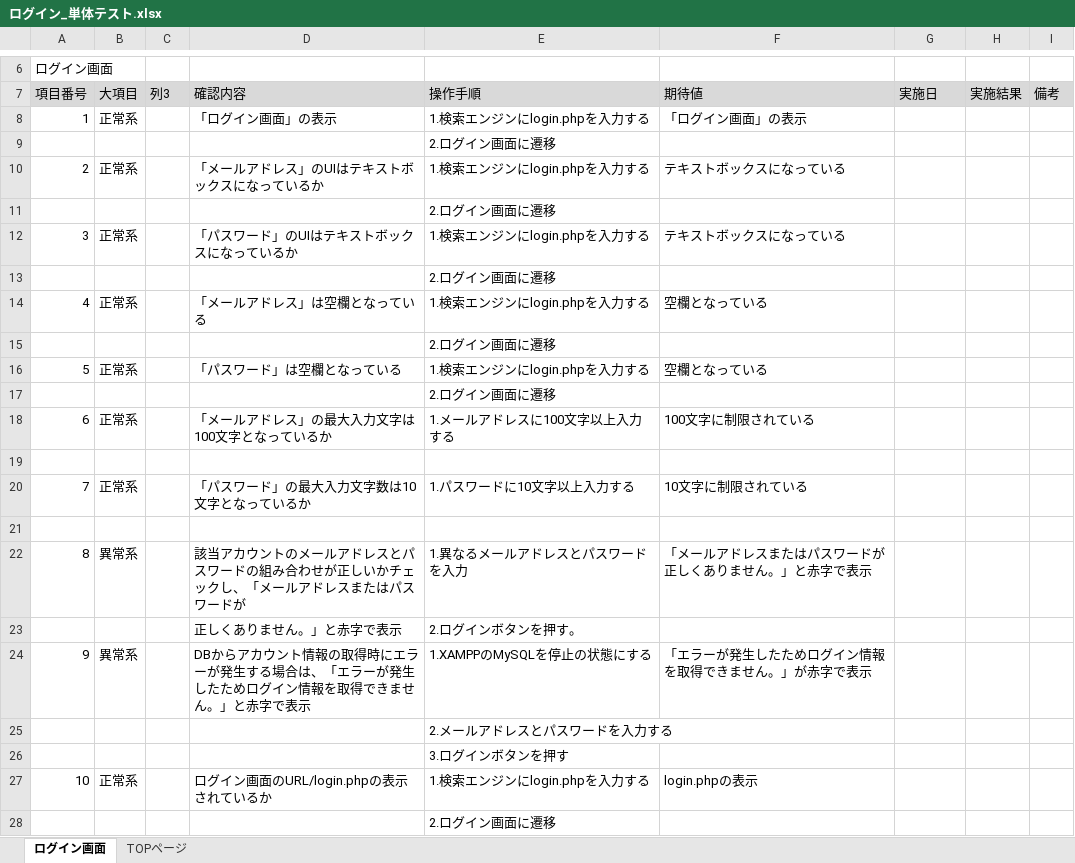
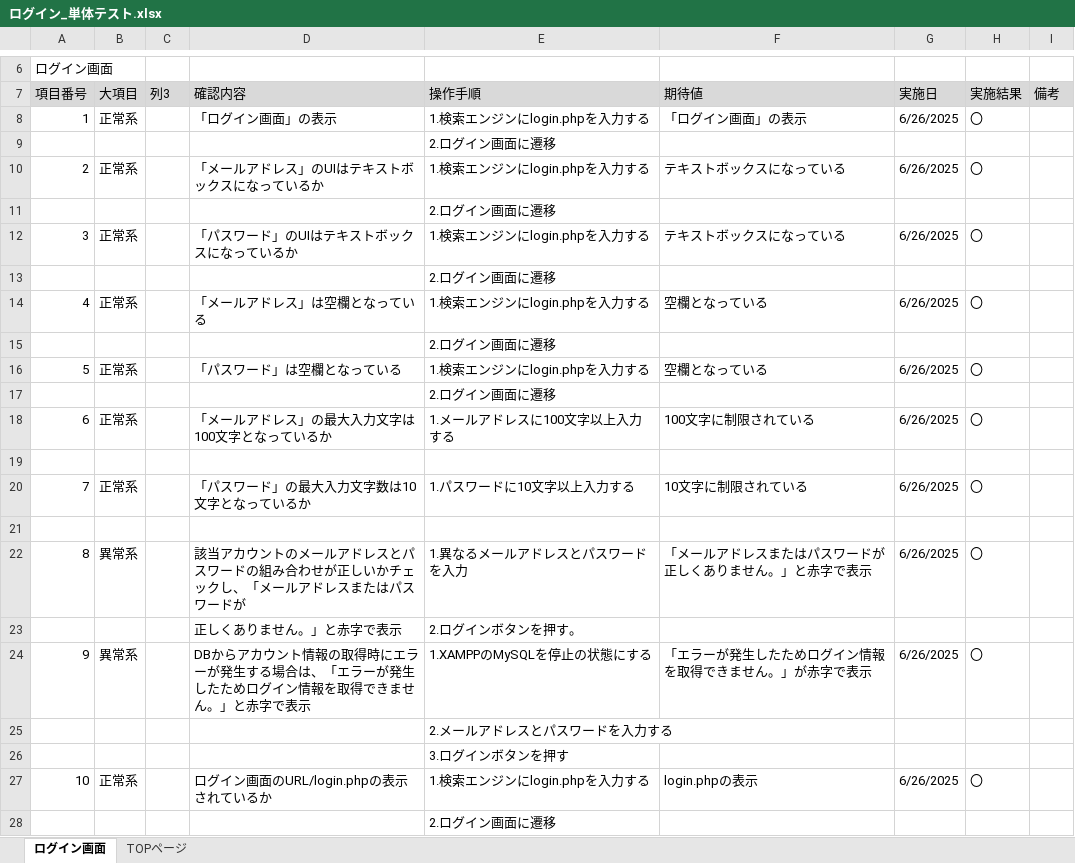
Before and after one commit to KeinF0rest/test-case, an Excel workbook: ログイン_単体テスト.xlsx, sheet ログイン画面, drawn as a sheet; only a part is shown, gaps mark what is left out; values as stored, in another font and other column widths than the file's, no borders; table styles not drawn; the diff names each change by its address in the sheet, - before the commit and + after, or states it on an @@ line.

Commit message:
ログイン_単体テストの実施

```diff
--- a/ログイン_単体テスト.xlsx (sheet ログイン画面)
+++ b/ログイン_単体テスト.xlsx (sheet ログイン画面)
-G8 (実施日): (empty)
+G8 (実施日): 6/26/2025
-H8 (実施結果): (empty)
+H8 (実施結果): 〇
-G10 (実施日): (empty)
+G10 (実施日): 6/26/2025
-H10 (実施結果): (empty)
+H10 (実施結果): 〇
-G12 (実施日): (empty)
+G12 (実施日): 6/26/2025
-H12 (実施結果): (empty)
+H12 (実施結果): 〇
-G14 (実施日): (empty)
+G14 (実施日): 6/26/2025
-H14 (実施結果): (empty)
+H14 (実施結果): 〇
-G16 (実施日): (empty)
+G16 (実施日): 6/26/2025
-H16 (実施結果): (empty)
+H16 (実施結果): 〇
-G18 (実施日): (empty)
+G18 (実施日): 6/26/2025
-H18 (実施結果): (empty)
+H18 (実施結果): 〇
-G20 (実施日): (empty)
+G20 (実施日): 6/26/2025
-H20 (実施結果): (empty)
+H20 (実施結果): 〇
-G22 (実施日): (empty)
+G22 (実施日): 6/26/2025
-H22 (実施結果): (empty)
+H22 (実施結果): 〇
-G24 (実施日): (empty)
+G24 (実施日): 6/26/2025
-H24 (実施結果): (empty)
+H24 (実施結果): 〇
-G27 (実施日): (empty)
+G27 (実施日): 6/26/2025
-H27 (実施結果): (empty)
+H27 (実施結果): 〇
```
Also changed, not shown: sheet TOPページ.
